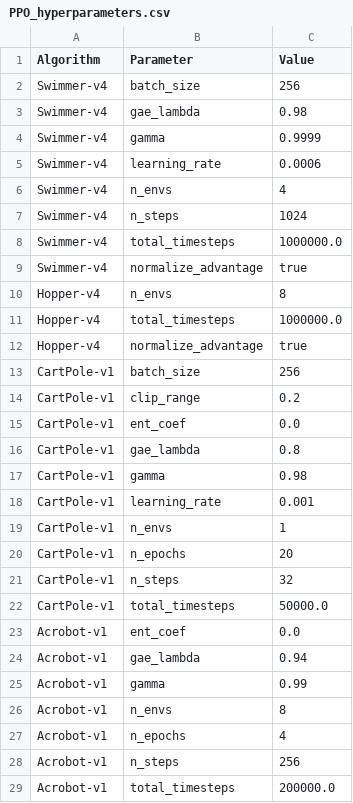
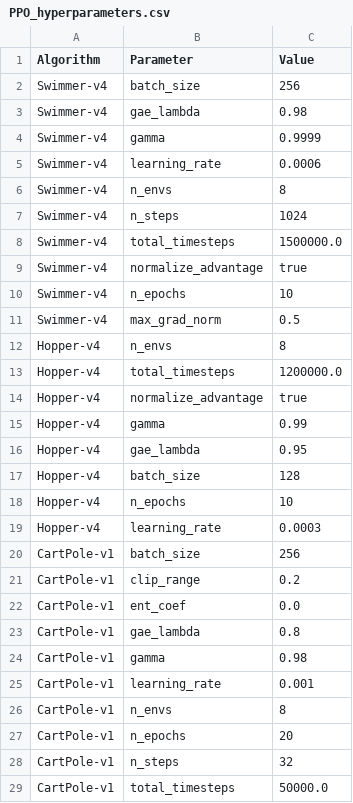
Before and after one commit to Opszalek/TSWR_PROJEKT, a CSV file: hyperparameters/PPO_hyperparameters.csv, drawn as a sheet; only a part is shown; the shorter side is filled out with more unchanged rows.

```diff
--- a/hyperparameters/PPO_hyperparameters.csv
+++ b/hyperparameters/PPO_hyperparameters.csv
@@ -5,9 +5,16 @@ Swimmer-v4,gamma,0.9999
 Swimmer-v4,learning_rate,0.0006
-Swimmer-v4,n_envs,4
+Swimmer-v4,n_envs,8
 Swimmer-v4,n_steps,1024
-Swimmer-v4,total_timesteps,1000000.0
+Swimmer-v4,total_timesteps,1500000.0
 Swimmer-v4,normalize_advantage,true
+Swimmer-v4,n_epochs,10
+Swimmer-v4,max_grad_norm,0.5
 Hopper-v4,n_envs,8
-Hopper-v4,total_timesteps,1000000.0
+Hopper-v4,total_timesteps,1200000.0
 Hopper-v4,normalize_advantage,true
+Hopper-v4,gamma,0.99
+Hopper-v4,gae_lambda,0.95
+Hopper-v4,batch_size,128
+Hopper-v4,n_epochs,10
+Hopper-v4,learning_rate,0.0003
 CartPole-v1,batch_size,256
@@ -18,3 +25,3 @@ CartPole-v1,gamma,0.98
 CartPole-v1,learning_rate,0.001
-CartPole-v1,n_envs,1
+CartPole-v1,n_envs,8
 CartPole-v1,n_epochs,20
```
Also changed, not shown: hyperparameters/A2C_hyperparameters.csv, hyperparameters/DDPG_hyperparameters.csv, 4 other files.
